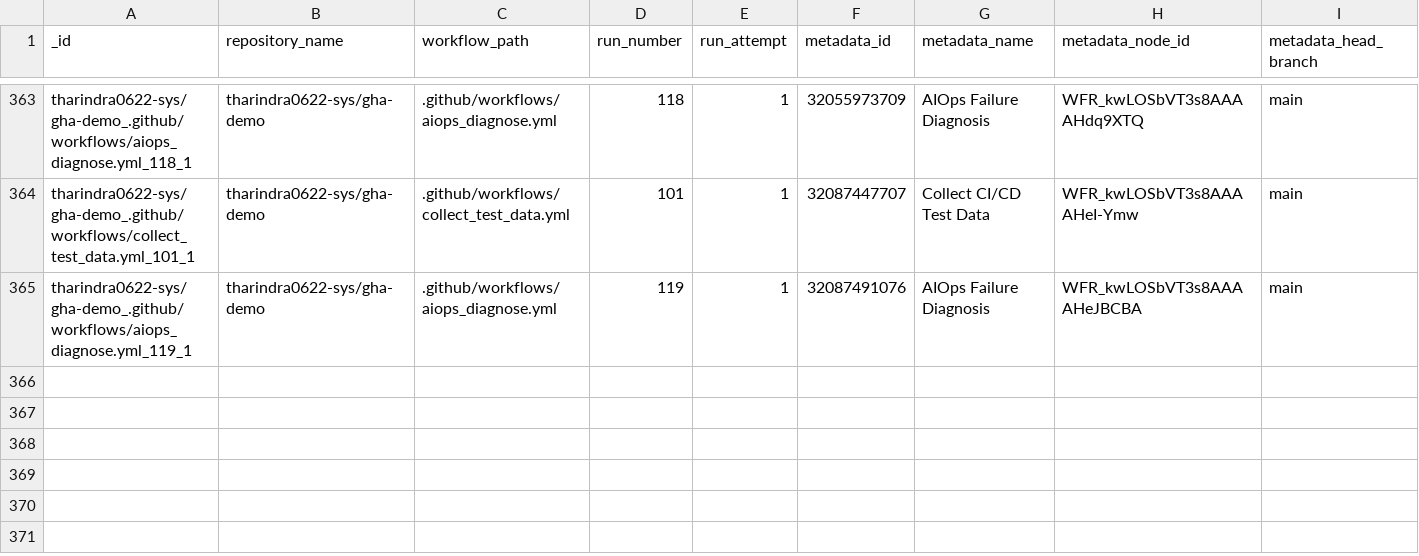
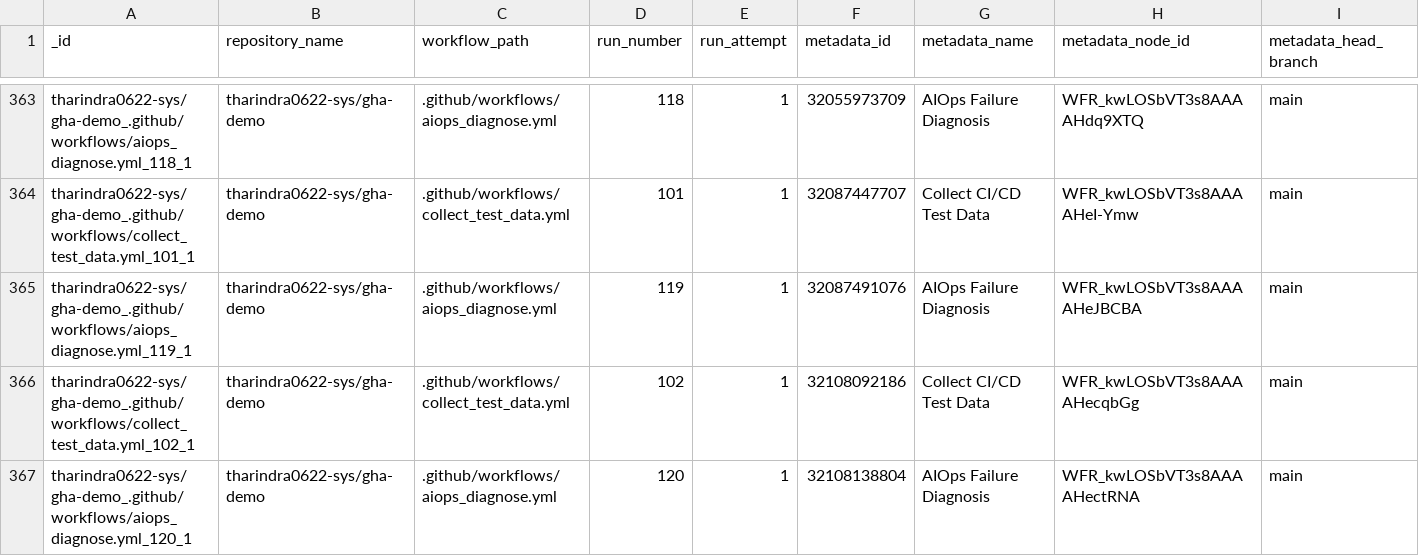
Before and after one commit to tharindra0622-sys/gha-demo, a CSV file: data/predictions.csv, drawn as a sheet; only a part is shown, gaps mark what is left out; rows hold the shown columns only; the diff names each change by its address in the sheet, - before the commit and + after, or states it on an @@ line.

```diff
--- a/data/predictions.csv
+++ b/data/predictions.csv
+row 366: tharindra0622-sys/gha-demo_.github/workflows/collect_test_data.yml_102_1 | tharindra0622-sys/gha-demo | .github/workflows/collect_test_data.yml | 102 | 1 | 32108092186 | Collect CI/CD Test Data | WFR_kwLOSbVT3s8AAAAHecqbGg | main
+row 367: tharindra0622-sys/gha-demo_.github/workflows/aiops_diagnose.yml_120_1 | tharindra0622-sys/gha-demo | .github/workflows/aiops_diagnose.yml | 120 | 1 | 32108138804 | AIOps Failure Diagnosis | WFR_kwLOSbVT3s8AAAAHectRNA | main
```
Also changed, not shown: data/test_data.csv, 1 other file.
